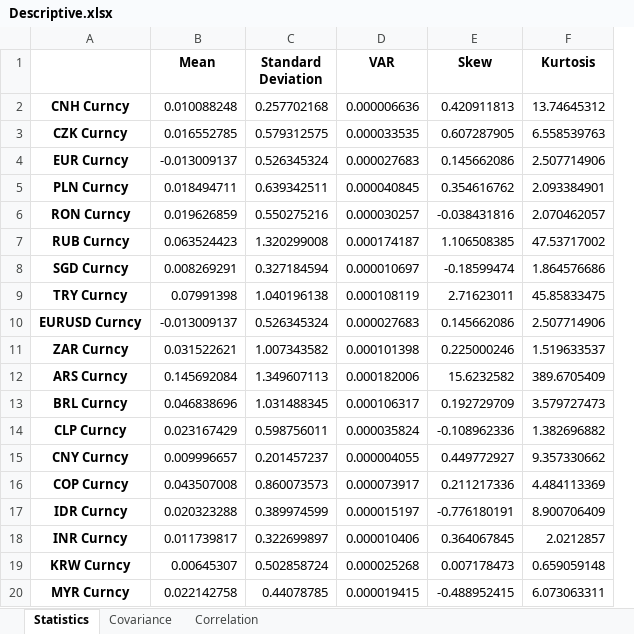
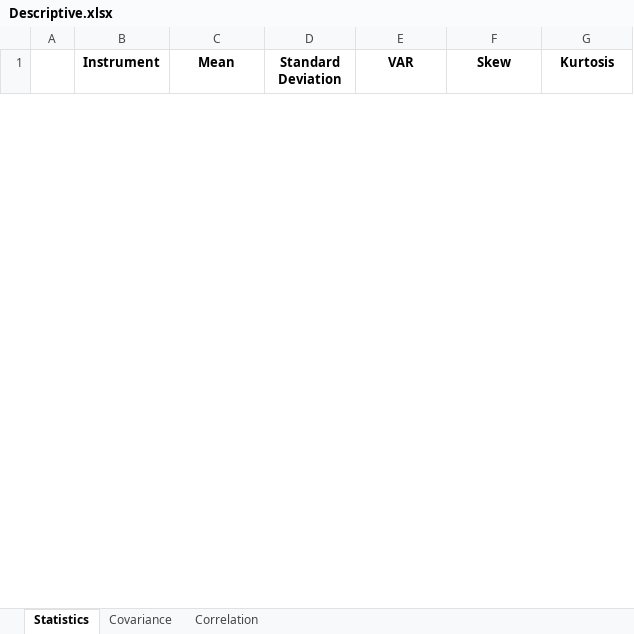
Before and after one commit to zouhewen/Python_Descrip_221108_AllFx, an Excel workbook: Descriptive.xlsx, sheet Statistics, drawn as a sheet; only a part is shown; values as stored, in another font and other column widths than the file's, no borders; removed rows and columns are numbered as before the commit, all else as after; the diff covers the shown part only; the diff names each change by its address in the sheet, - before the commit and + after, or states it on an @@ line.

```diff
--- a/Descriptive.xlsx (sheet Statistics)
+++ b/Descriptive.xlsx (sheet Statistics)
-column A, empty
+column A, empty
+column B (Instrument), empty
-row 2: CNH Curncy | 0.010088248 | 0.257702168 | 0.000006636 | 0.420911813 | 13.74645312
-row 3: CZK Curncy | 0.016552785 | 0.579312575 | 0.000033535 | 0.607287905 | 6.558539763
-row 4: EUR Curncy | -0.013009137 | 0.526345324 | 0.000027683 | 0.145662086 | 2.507714906
-row 5: PLN Curncy | 0.018494711 | 0.639342511 | 0.000040845 | 0.354616762 | 2.093384901
-row 6: RON Curncy | 0.019626859 | 0.550275216 | 0.000030257 | -0.038431816 | 2.070462057
-row 7: RUB Curncy | 0.063524423 | 1.320299008 | 0.000174187 | 1.106508385 | 47.53717002
-row 8: SGD Curncy | 0.008269291 | 0.327184594 | 0.000010697 | -0.18599474 | 1.864576686
-row 9: TRY Curncy | 0.07991398 | 1.040196138 | 0.000108119 | 2.71623011 | 45.85833475
-row 10: EURUSD Curncy | -0.013009137 | 0.526345324 | 0.000027683 | 0.145662086 | 2.507714906
-row 11: ZAR Curncy | 0.031522621 | 1.007343582 | 0.000101398 | 0.225000246 | 1.519633537
-row 12: ARS Curncy | 0.145692084 | 1.349607113 | 0.000182006 | 15.6232582 | 389.6705409
-row 13: BRL Curncy | 0.046838696 | 1.031488345 | 0.000106317 | 0.192729709 | 3.579727473
-row 14: CLP Curncy | 0.023167429 | 0.598756011 | 0.000035824 | -0.108962336 | 1.382696882
-row 15: CNY Curncy | 0.009996657 | 0.201457237 | 0.000004055 | 0.449772927 | 9.357330662
-row 16: COP Curncy | 0.043507008 | 0.860073573 | 0.000073917 | 0.211217336 | 4.484113369
-row 17: IDR Curncy | 0.020323288 | 0.389974599 | 0.000015197 | -0.776180191 | 8.900706409
-row 18: INR Curncy | 0.011739817 | 0.322699897 | 0.000010406 | 0.364067845 | 2.0212857
-row 19: KRW Curncy | 0.00645307 | 0.502858724 | 0.000025268 | 0.007178473 | 0.659059148
-row 20: MYR Curncy | 0.022142758 | 0.44078785 | 0.000019415 | -0.488952415 | 6.073063311
```
Also changed, not shown: 5 added rows and 10 removed rows elsewhere in this sheet, sheet Covariance, sheet Correlation, 5 other files.
